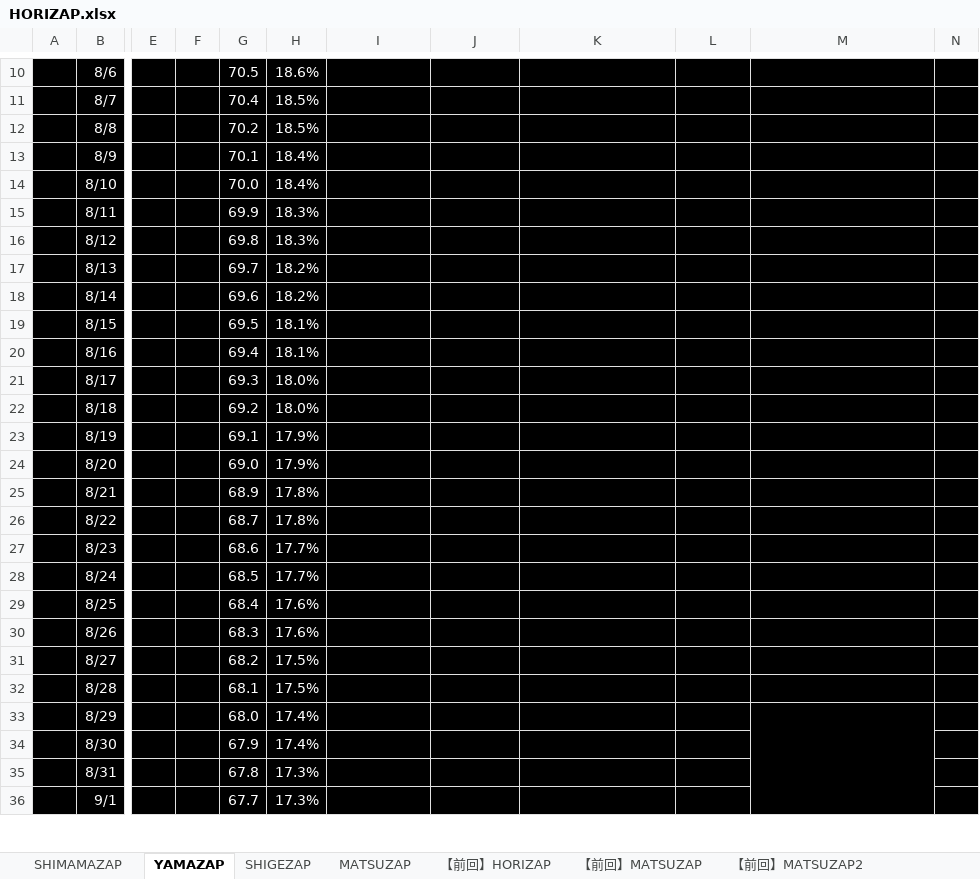
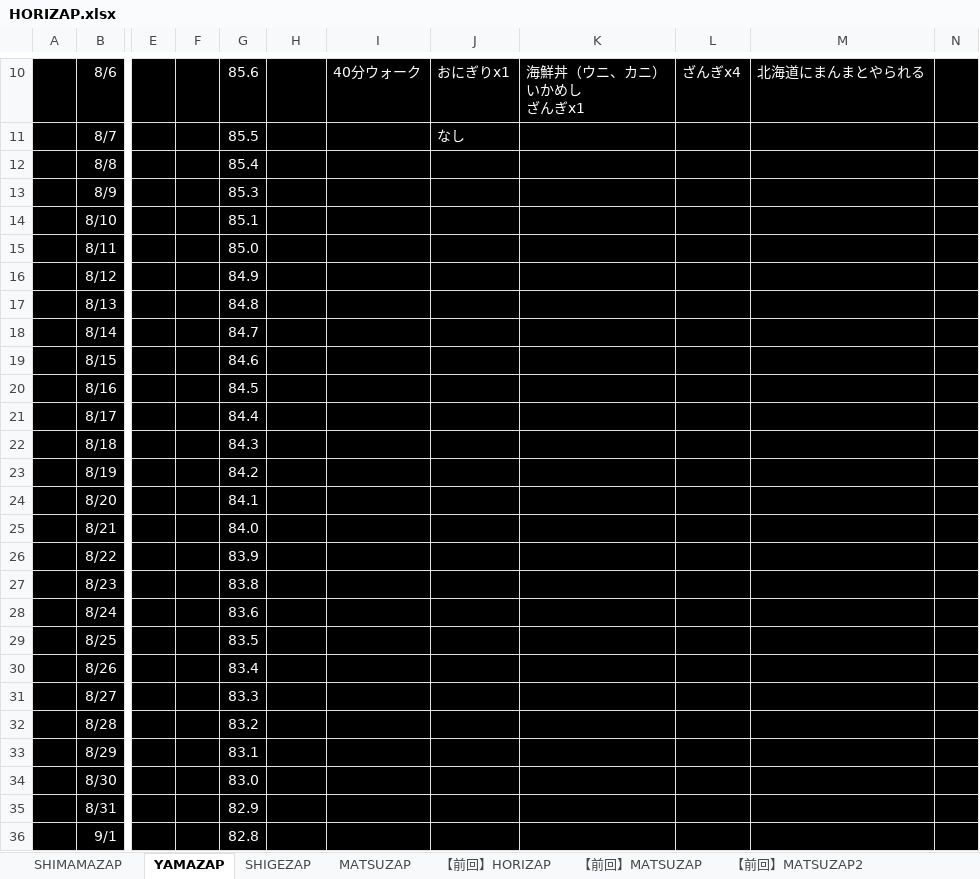
Before and after one commit to GS-Shigenaga/HORIZAP, an Excel workbook: HORIZAP.xlsx, sheet YAMAZAP, drawn as a sheet; only a part is shown, gaps mark what is left out; values as stored, in another font and other column widths than the file's, no borders; charts and pictures not drawn; ↵ is a line break in a cell; the diff covers the shown part only; the diff names each change by its address in the sheet, - before the commit and + after, or states it on an @@ line.

Commit message:
YAMAZAP入力

```diff
--- a/HORIZAP.xlsx (sheet YAMAZAP)
+++ b/HORIZAP.xlsx (sheet YAMAZAP)
-G10: 70.5
+G10: 85.6
-H10:H36 text colour: #FFFFFF
+H10:H36 text colour: black
-I10: (empty)
+I10: 40分ウォーク
-J10: (empty)
+J10: おにぎりx1
-K10: (empty)
+K10: 海鮮丼（ウニ、カニ） ↵ いかめし ↵ ざんぎx1
-L10: (empty)
+L10: ざんぎx4
-M10: (empty)
+M10: 北海道にまんまとやられる
-G11: 70.4
+G11: 85.5
-J11: (empty)
+J11: なし
-G12: 70.2
+G12: 85.4
-G13: 70.1
+G13: 85.3
-G14: 70.0
+G14: 85.1
-G15: 69.9
+G15: 85.0
-G16: 69.8
+G16: 84.9
-G17: 69.7
+G17: 84.8
-G18: 69.6
+G18: 84.7
-G19: 69.5
+G19: 84.6
-G20: 69.4
+G20: 84.5
-G21: 69.3
+G21: 84.4
-G22: 69.2
+G22: 84.3
-G23: 69.1
+G23: 84.2
-G24: 69.0
+G24: 84.1
-G25: 68.9
+G25: 84.0
-G26: 68.7
+G26: 83.9
-G27: 68.6
+G27: 83.8
-G28: 68.5
+G28: 83.6
-G29: 68.4
+G29: 83.5
-G30: 68.3
+G30: 83.4
-G31: 68.2
+G31: 83.3
-G32: 68.1
+G32: 83.2
-G33: 68.0
+G33: 83.1
-M33:M38 merged
-G34: 67.9
+G34: 83.0
-G35: 67.8
+G35: 82.9
-G36: 67.7
+G36: 82.8
```
Also changed, not shown: 54 edited cells and cell formats elsewhere in this sheet, charts or pictures.
